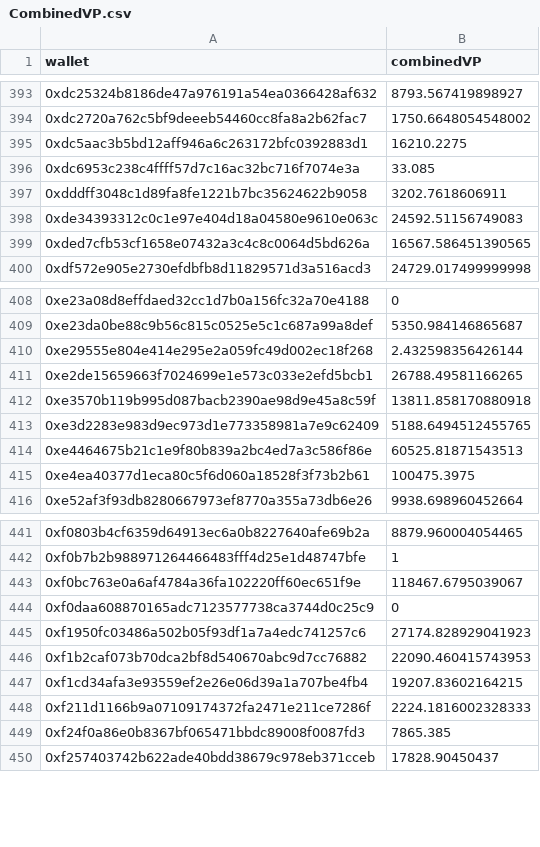
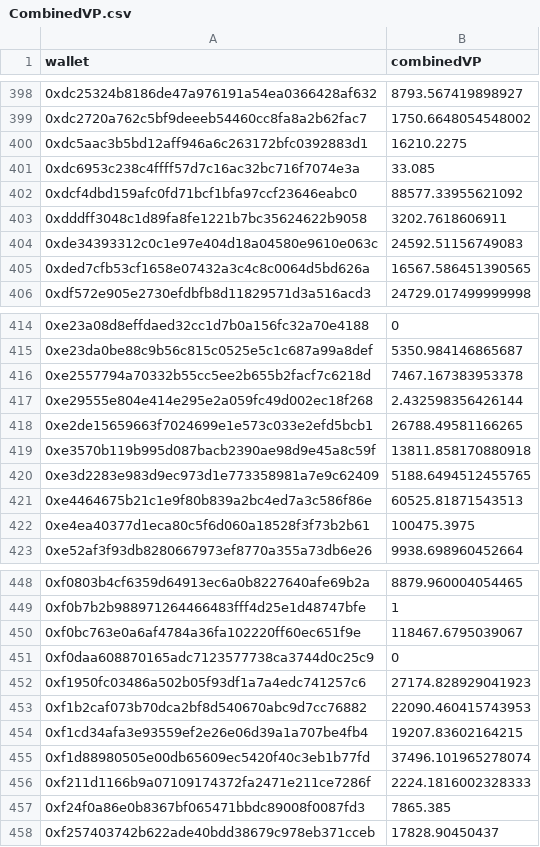
Before and after one commit to pgendreau/aavegotchi-ptd, a CSV file: CombinedVP/CombinedVP.csv, drawn as a sheet; only a part is shown, gaps mark what is left out; the diff covers the shown part only.

```diff
--- a/CombinedVP/CombinedVP.csv
+++ b/CombinedVP/CombinedVP.csv
@@ -396,2 +401,3 @@ wallet,combinedVP
 0xdc6953c238c4ffff57d7c16ac32bc716f7074e3a,33.085
+0xdcf4dbd159afc0fd71bcf1bfa97ccf23646eabc0,88577.33955621092
 0xdddff3048c1d89fa8fe1221b7bc35624622b9058,3202.7618606911
@@ -409,2 +415,3 @@ wallet,combinedVP
 0xe23da0be88c9b56c815c0525e5c1c687a99a8def,5350.984146865687
+0xe2557794a70332b55cc5ee2b655b2facf7c6218d,7467.167383953378
 0xe29555e804e414e295e2a059fc49d002ec18f268,2.432598356426144
@@ -447,2 +454,3 @@ wallet,combinedVP
 0xf1cd34afa3e93559ef2e26e06d39a1a707be4fb4,19207.83602164215
+0xf1d88980505e00db65609ec5420f40c3eb1b77fd,37496.101965278074
 0xf211d1166b9a07109174372fa2471e211ce7286f,2224.1816002328333
```
Also changed, not shown: 5 added rows elsewhere in this file.
